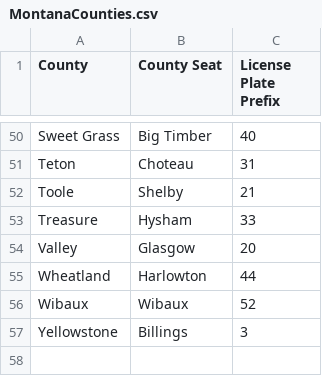
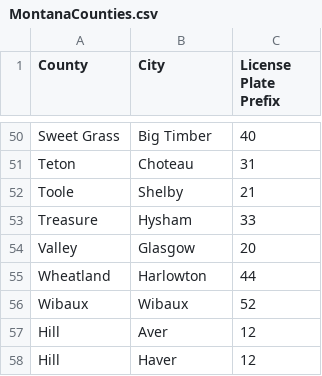
Before and after one commit to jgrosse01/CS495_ChallengeProblem2, a CSV file: data/MontanaCounties.csv, drawn as a sheet; only a part is shown, gaps mark what is left out; removed rows and columns are numbered as before the commit, all else as after; the diff names each change by its address in the sheet, - before the commit and + after, or states it on an @@ line.

```diff
--- a/data/MontanaCounties.csv
+++ b/data/MontanaCounties.csv
-B1: County Seat
+B1: City
-row 57: Yellowstone | Billings | 3
+row 57: Hill | Aver | 12
+row 58: Hill | Haver | 12
```
Also changed, not shown: 19 other files.
